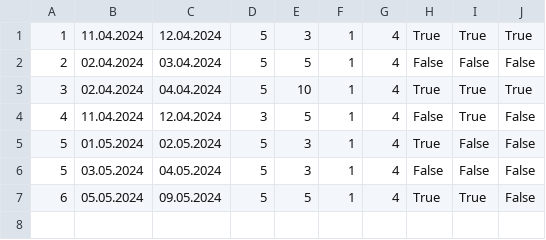
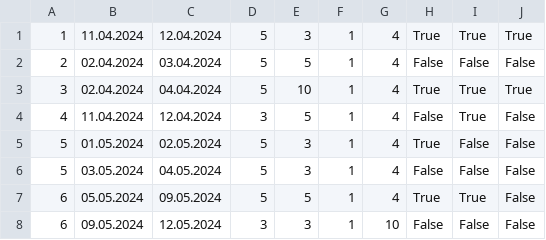
Before and after one commit to matejaaj/Booking, a CSV file: Resources/Data/accommodationReservations.csv, drawn as a sheet; the diff names each change by its address in the sheet, - before the commit and + after, or states it on an @@ line.

```diff
--- a/Resources/Data/accommodationReservations.csv
+++ b/Resources/Data/accommodationReservations.csv
+row 8: 6 | 09.05.2024 | 12.05.2024 | 3 | 3 | 1 | 10 | False | False | False
```
Also changed, not shown: 5 other files.
